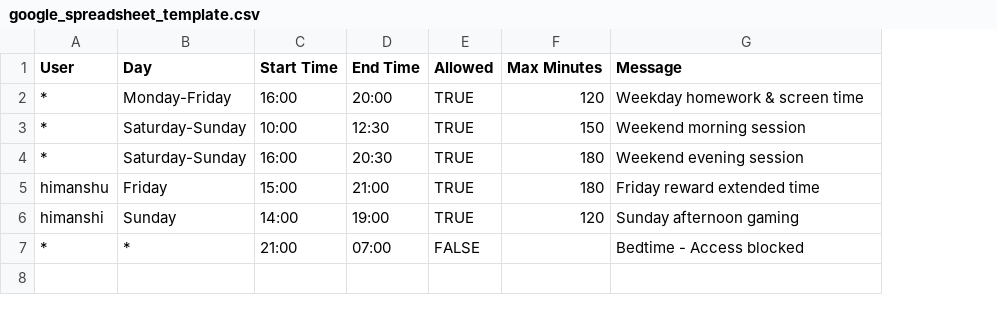
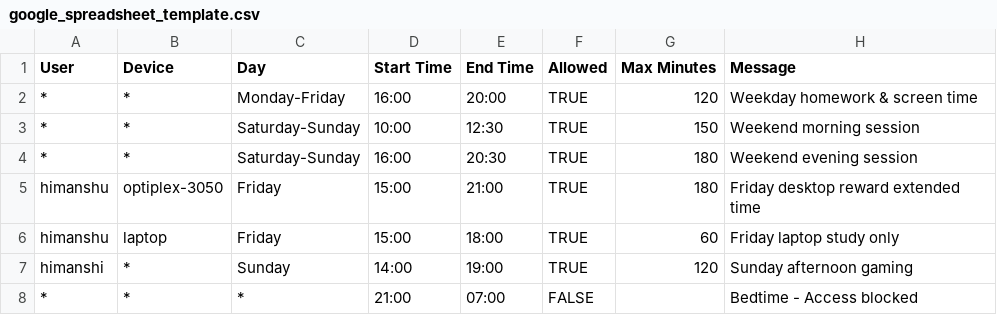
Before and after one commit to atulmahankal/UbuntuParentalControl, a CSV file: google_spreadsheet_template.csv, drawn as a sheet; addresses are those after the commit; the diff names each change by its address in the sheet, - before the commit and + after, or states it on an @@ line.

Commit message:
feat: add multi-device restriction support with backward-compatible Device column

```diff
--- a/google_spreadsheet_template.csv
+++ b/google_spreadsheet_template.csv
+column B (Device), rows 2-5: * | * | * | optiplex-3050; rows 7-8: * | *
-H5 (Message): Friday reward extended time
+H5 (Message): Friday desktop reward extended time
+row 6: himanshu | laptop | Friday | 15:00 | 18:00 | TRUE | 60 | Friday laptop study only
```
Also changed, not shown: 9 other files.
